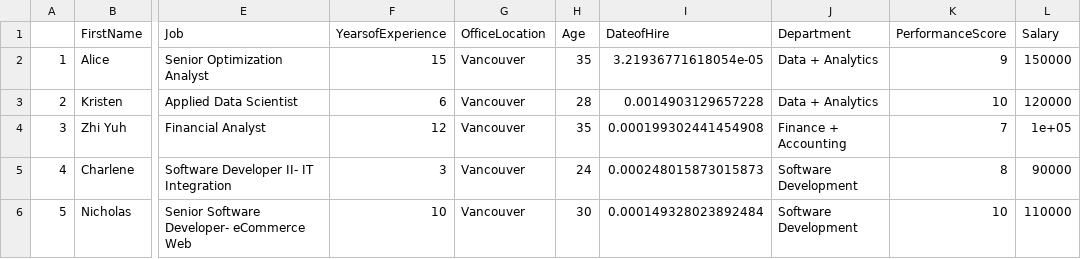
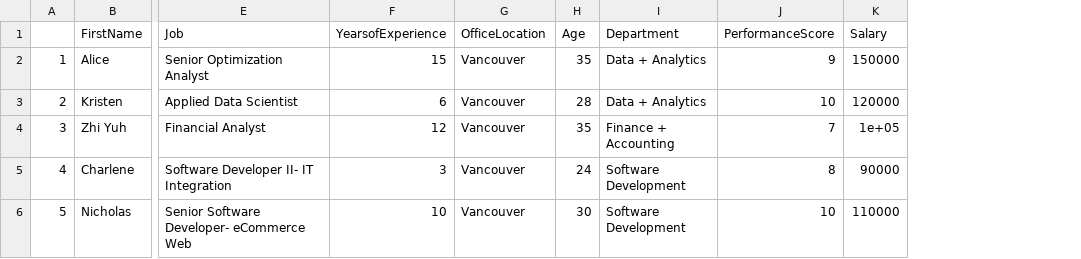
Before and after one commit to aliceroberts10/BizHacks2019, a CSV file: TeamData.csv, drawn as a sheet; only a part is shown, gaps mark what is left out; the diff names each change by its address in the sheet, - before the commit and + after, or states it on an @@ line.

Commit message:
Add files via upload
Got rid of DateofHire

```diff
--- a/TeamData.csv
+++ b/TeamData.csv
-column I (DateofHire), rows 2-6: 3.21936771618054e-05 | 0.0014903129657228 | 0.000199302441454908 | 0.000248015873015873 | 0.000149328023892484
```
